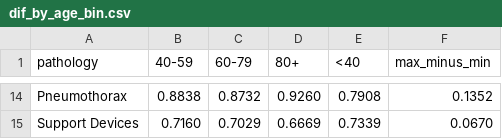
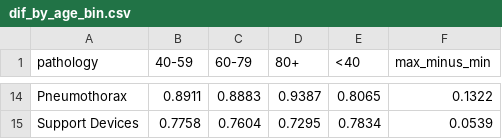
Before and after one commit to daphne-barretto/modeling-to-evaluate-ai-for-healthcare, a CSV file: outputs/irt/dif_by_age_bin.csv, drawn as a sheet; only a part is shown, gaps mark what is left out; the diff covers the shown part only; the diff names each change by its address in the sheet, - before the commit and + after, or states it on an @@ line.

```diff
--- a/outputs/irt/dif_by_age_bin.csv
+++ b/outputs/irt/dif_by_age_bin.csv
-B14 (40-59): 0.8838
+B14 (40-59): 0.8911
-C14 (60-79): 0.8732
+C14 (60-79): 0.8883
-D14 (80+): 0.9260
+D14 (80+): 0.9387
-E14 (<40): 0.7908
+E14 (<40): 0.8065
-F14 (max_minus_min): 0.1352
+F14 (max_minus_min): 0.1322
-B15 (40-59): 0.7160
+B15 (40-59): 0.7758
-C15 (60-79): 0.7029
+C15 (60-79): 0.7604
-D15 (80+): 0.6669
+D15 (80+): 0.7295
-E15 (<40): 0.7339
+E15 (<40): 0.7834
-F15 (max_minus_min): 0.0670
+F15 (max_minus_min): 0.0539
```
Also changed, not shown: 60 edited cells elsewhere in this file, outputs/irt/dif_by_sex.csv, outputs/irt/discrimination_within_tier.csv, 42 other files.
